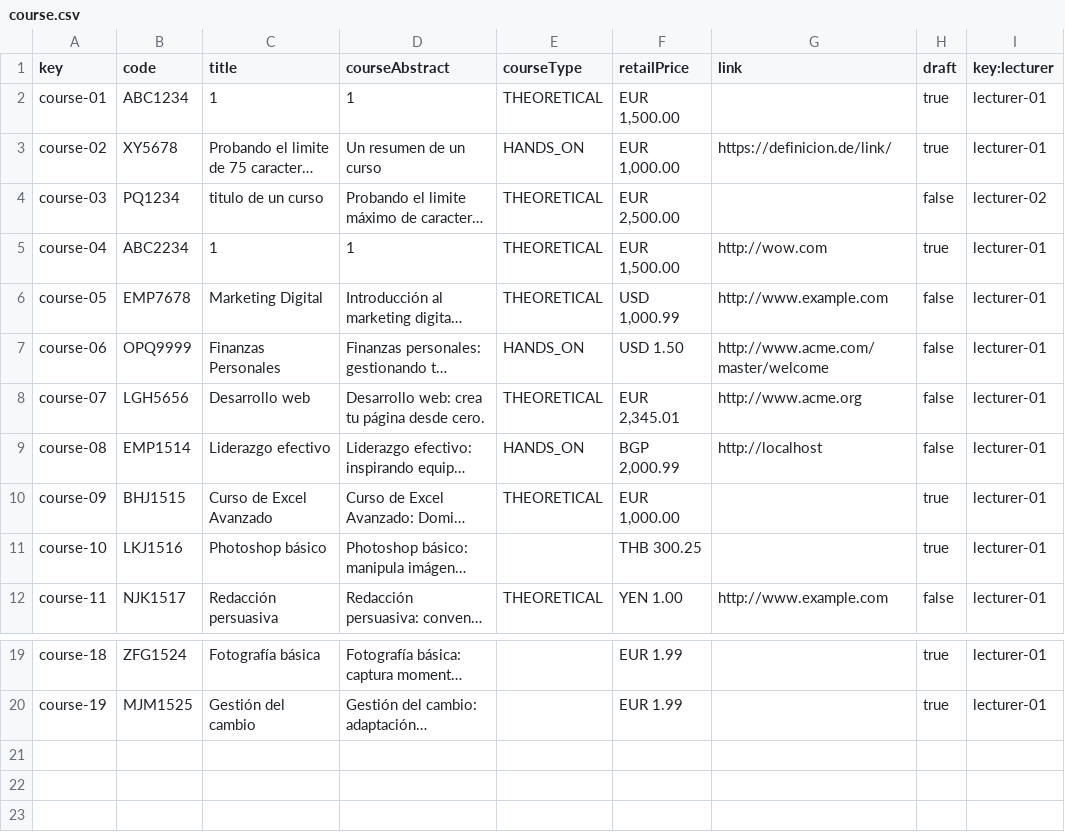
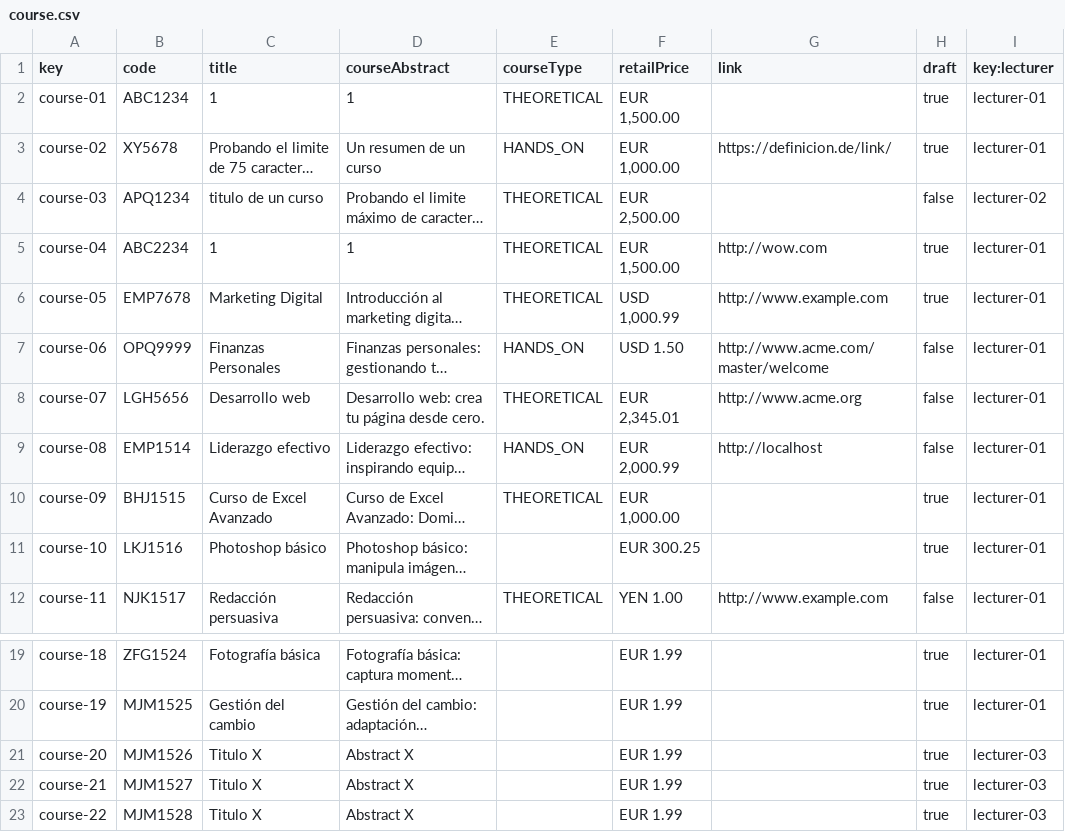
Before and after one commit to Dp2-C1-04-08/Dp2-C1-04-08, a CSV file: src/main/webapp/WEB-INF/resources/sample-data/course.csv, drawn as a sheet; only a part is shown, gaps mark what is left out; long unchanged cells end in …; the diff names each change by its address in the sheet, - before the commit and + after, or states it on an @@ line.

Commit message:
Reparando Test
Falta de delete course, create y delete lecture y create courseLecture

```diff
--- a/src/main/webapp/WEB-INF/resources/sample-data/course.csv
+++ b/src/main/webapp/WEB-INF/resources/sample-data/course.csv
-B4 (code): PQ1234
+B4 (code): APQ1234
-H6 (draft): false
+H6 (draft): true
-F9 (retailPrice): BGP 2,000.99
+F9 (retailPrice): EUR 2,000.99
-F11 (retailPrice): THB 300.25
+F11 (retailPrice): EUR 300.25
+row 21: course-20 | MJM1526 | Titulo X | Abstract X |  | EUR 1.99 |  | true | lecturer-03
+row 22: course-21 | MJM1527 | Titulo X | Abstract X |  | EUR 1.99 |  | true | lecturer-03
+row 23: course-22 | MJM1528 | Titulo X | Abstract X |  | EUR 1.99 |  | true | lecturer-03
```
Also changed, not shown: src/main/webapp/WEB-INF/resources/sample-data/lecturer.csv, src/main/webapp/WEB-INF/resources/sample-data/user-account.csv, 35 other files.
